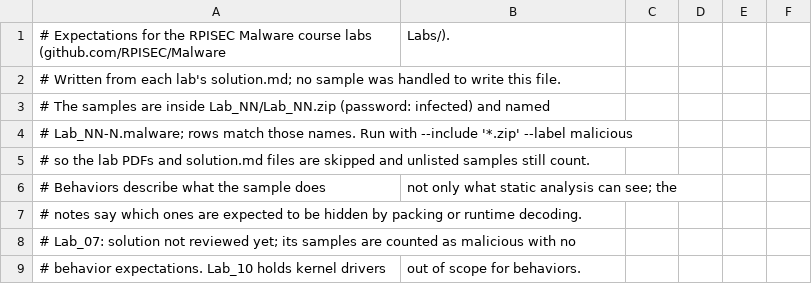
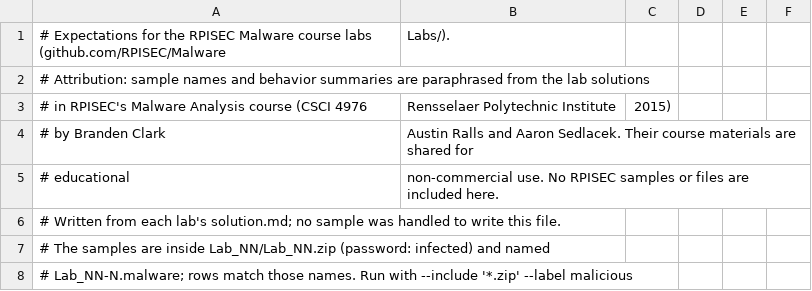
Before and after one commit to aeonstwilight/unopened, a CSV file: validation/rpisec-labs.csv, drawn as a sheet; only a part is shown; the shorter side is filled out with more unchanged rows; the diff names each change by its address in the sheet, - before the commit and + after, or states it on an @@ line.

```diff
--- a/validation/rpisec-labs.csv
+++ b/validation/rpisec-labs.csv
+row 2: # Attribution: sample names and behavior summaries are paraphrased from the lab solutions
+row 3: # in RPISEC's Malware Analysis course (CSCI 4976 | Rensselaer Polytechnic Institute | 2015)
+row 4: # by Branden Clark | Austin Ralls and Aaron Sedlacek. Their course materials are shared for
+row 5: # educational | non-commercial use. No RPISEC samples or files are included here.
```
